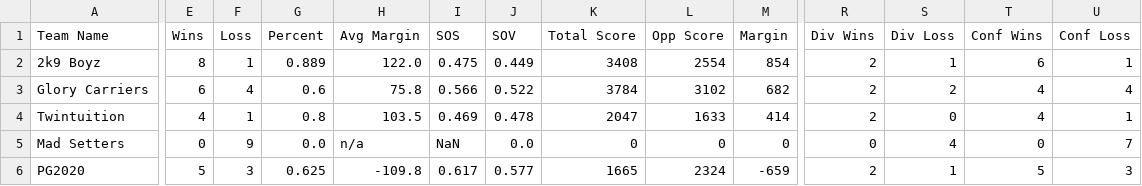
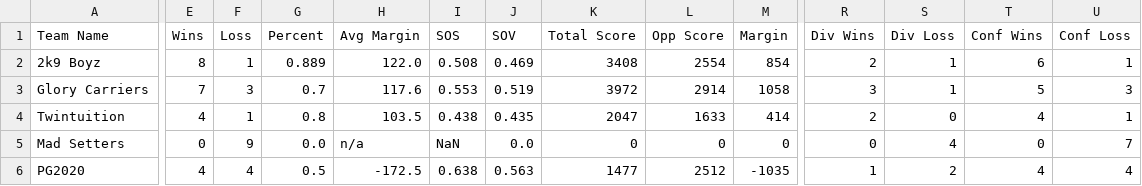
Before and after one commit to rtillies/wsos-season-3, a CSV file: data/outputDiv29CSV.csv, drawn as a sheet; only a part is shown, gaps mark what is left out; the diff covers the shown part only; the diff names each change by its address in the sheet, - before the commit and + after, or states it on an @@ line.

```diff
--- a/data/outputDiv29CSV.csv
+++ b/data/outputDiv29CSV.csv
-I2 (SOS): 0.475
+I2 (SOS): 0.508
-J2 (SOV): 0.449
+J2 (SOV): 0.469
-E3 (Wins): 6
+E3 (Wins): 7
-F3 (Loss): 4
+F3 (Loss): 3
-G3 (Percent): 0.6
+G3 (Percent): 0.7
-H3 (Avg Margin): 75.8
+H3 (Avg Margin): 117.6
-I3 (SOS): 0.566
+I3 (SOS): 0.553
-J3 (SOV): 0.522
+J3 (SOV): 0.519
-K3 (Total Score): 3784
+K3 (Total Score): 3972
-L3 (Opp Score): 3102
+L3 (Opp Score): 2914
-M3 (Margin): 682
+M3 (Margin): 1058
-R3 (Div Wins): 2
+R3 (Div Wins): 3
-S3 (Div Loss): 2
+S3 (Div Loss): 1
-T3 (Conf Wins): 4
+T3 (Conf Wins): 5
-U3 (Conf Loss): 4
+U3 (Conf Loss): 3
-I4 (SOS): 0.469
+I4 (SOS): 0.438
-J4 (SOV): 0.478
+J4 (SOV): 0.435
-E6 (Wins): 5
+E6 (Wins): 4
-F6 (Loss): 3
+F6 (Loss): 4
-G6 (Percent): 0.625
+G6 (Percent): 0.5
-H6 (Avg Margin): -109.8
+H6 (Avg Margin): -172.5
-I6 (SOS): 0.617
+I6 (SOS): 0.638
-J6 (SOV): 0.577
+J6 (SOV): 0.563
-K6 (Total Score): 1665
+K6 (Total Score): 1477
-L6 (Opp Score): 2324
+L6 (Opp Score): 2512
-M6 (Margin): -659
+M6 (Margin): -1035
-R6 (Div Wins): 2
+R6 (Div Wins): 1
-S6 (Div Loss): 1
+S6 (Div Loss): 2
-T6 (Conf Wins): 5
+T6 (Conf Wins): 4
-U6 (Conf Loss): 3
+U6 (Conf Loss): 4
```
Also changed, not shown: 17 edited cells elsewhere in this file, data/Week29CSV.csv.
